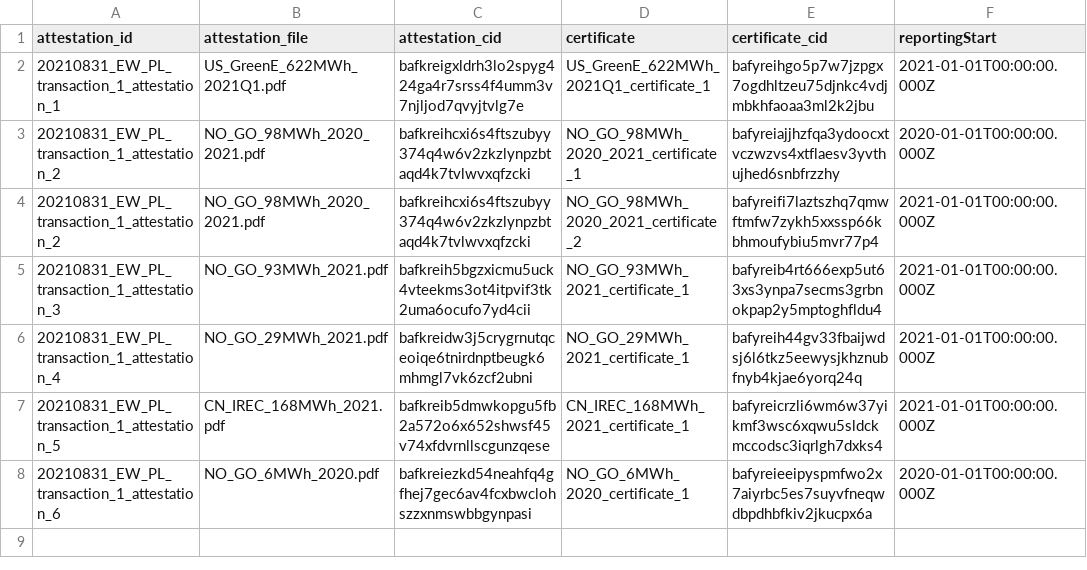
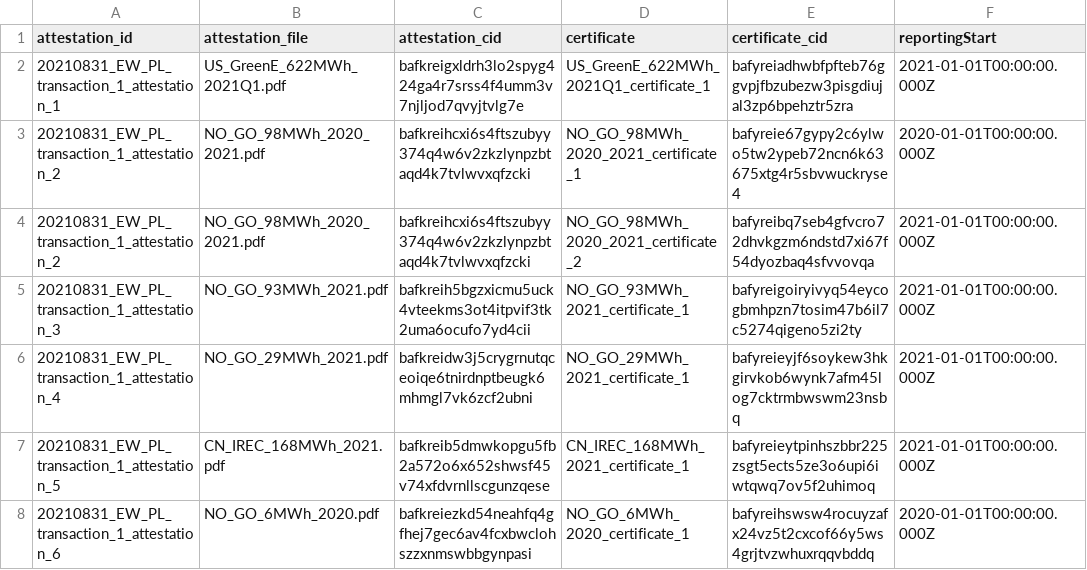
Before and after one commit to protocol/filecoin-renewables-purchases, a CSV file: 20210831_delivery/20210831_delivery_step6_generationRecords.csv, drawn as a sheet; only a part is shown; the diff names each change by its address in the sheet, - before the commit and + after, or states it on an @@ line.

Commit message:
Octokit bot: Updating file 20210831_delivery_step6_generationRecords.csv

```diff
--- a/20210831_delivery/20210831_delivery_step6_generationRecords.csv
+++ b/20210831_delivery/20210831_delivery_step6_generationRecords.csv
-E2 (certificate_cid): bafyreihgo5p7w7jzpgx7ogdhltzeu75djnkc4vdjmbkhfaoaa3ml2k2jbu
+E2 (certificate_cid): bafyreiadhwbfpfteb76ggvpjfbzubezw3pisgdiujal3zp6bpehztr5zra
-E3 (certificate_cid): bafyreiajjhzfqa3ydoocxtvczwzvs4xtflaesv3yvthujhed6snbfrzzhy
+E3 (certificate_cid): bafyreie67gypy2c6ylwo5tw2ypeb72ncn6k63675xtg4r5sbvwuckryse4
-E4 (certificate_cid): bafyreifi7laztszhq7qmwftmfw7zykh5xxssp66kbhmoufybiu5mvr77p4
+E4 (certificate_cid): bafyreibq7seb4gfvcro72dhvkgzm6ndstd7xi67f54dyozbaq4sfvvovqa
-E5 (certificate_cid): bafyreib4rt666exp5ut63xs3ynpa7secms3grbnokpap2y5mptoghfldu4
+E5 (certificate_cid): bafyreigoiryivyq54eycogbmhpzn7tosim47b6il7c5274qigeno5zi2ty
-E6 (certificate_cid): bafyreih44gv33fbaijwdsj6l6tkz5eewysjkhznubfnyb4kjae6yorq24q
+E6 (certificate_cid): bafyreieyjf6soykew3hkgirvkob6wynk7afm45log7cktrmbwswm23nsbq
-E7 (certificate_cid): bafyreicrzli6wm6w37yikmf3wsc6xqwu5sldckmccodsc3iqrlgh7dxks4
+E7 (certificate_cid): bafyreieytpinhszbbr225zsgt5ects5ze3o6upi6iwtqwq7ov5f2uhimoq
-E8 (certificate_cid): bafyreieeipyspmfwo2x7aiyrbc5es7suyvfneqwdbpdhbfkiv2jkucpx6a
+E8 (certificate_cid): bafyreihswsw4rocuyzafx24vz5t2cxcof66y5ws4grjtvzwhuxrqqvbddq
```
